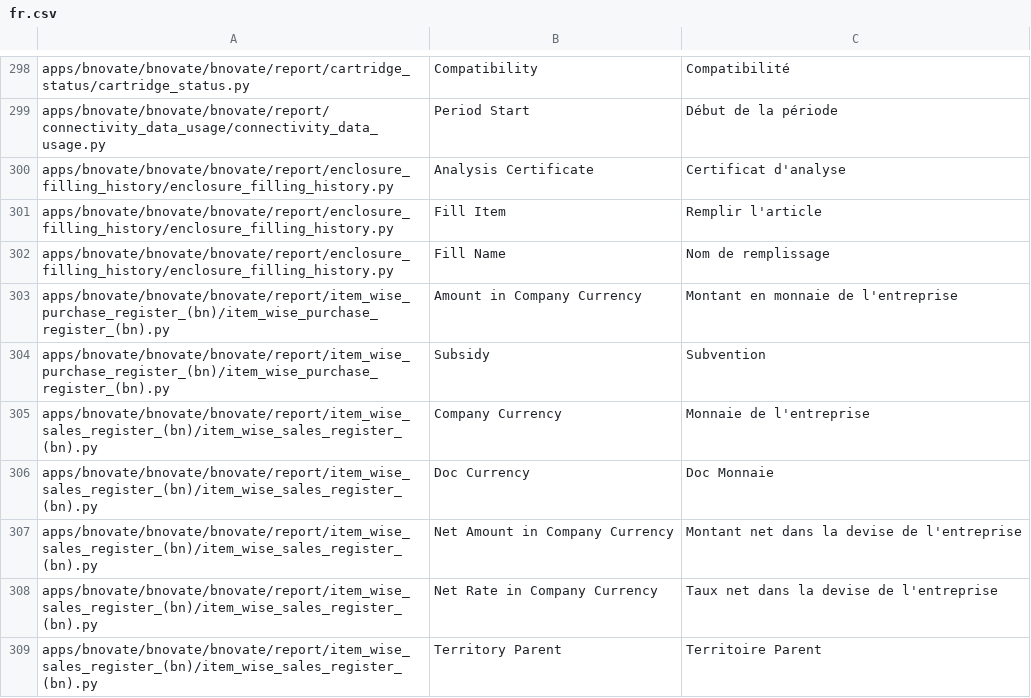
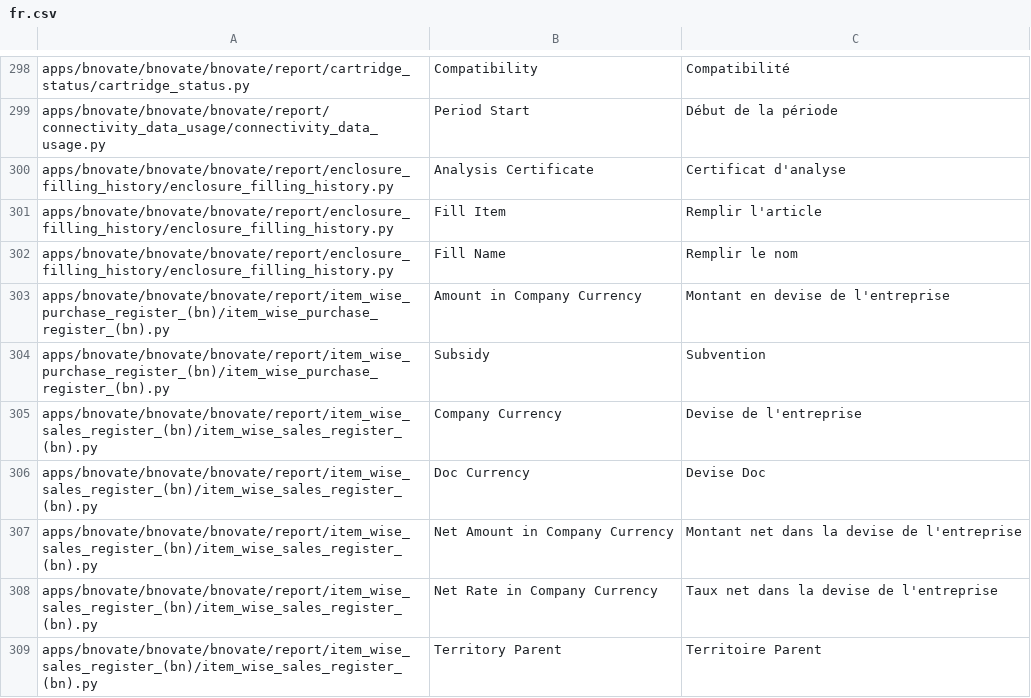
Before and after one commit to libracore/bnovate, a CSV file: bnovate/translations/fr.csv, drawn as a sheet; only a part is shown, gaps mark what is left out; the diff covers the shown part only.

```diff
--- a/bnovate/translations/fr.csv
+++ b/bnovate/translations/fr.csv
@@ -301,7 +301,7 @@ apps/bnovate/bnovate/bnovate/report/enclosure_filling_history/enclosure_filling_
 apps/bnovate/bnovate/bnovate/report/enclosure_filling_history/enclosure_filling_history.py,Fill Item,Remplir l'article
-apps/bnovate/bnovate/bnovate/report/enclosure_filling_history/enclosure_filling_history.py,Fill Name,Nom de remplissage
-apps/bnovate/bnovate/bnovate/report/item_wise_purchase_register_(bn)/item_wise_purchase_register_(bn).py,Amount in Company Currency,Montant en monnaie de l'entreprise
+apps/bnovate/bnovate/bnovate/report/enclosure_filling_history/enclosure_filling_history.py,Fill Name,Remplir le nom
+apps/bnovate/bnovate/bnovate/report/item_wise_purchase_register_(bn)/item_wise_purchase_register_(bn).py,Amount in Company Currency,Montant en devise de l'entreprise
 apps/bnovate/bnovate/bnovate/report/item_wise_purchase_register_(bn)/item_wise_purchase_register_(bn).py,Subsidy,Subvention
-apps/bnovate/bnovate/bnovate/report/item_wise_sales_register_(bn)/item_wise_sales_register_(bn).py,Company Currency,Monnaie de l'entreprise
-apps/bnovate/bnovate/bnovate/report/item_wise_sales_register_(bn)/item_wise_sales_register_(bn).py,Doc Currency,Doc Monnaie
+apps/bnovate/bnovate/bnovate/report/item_wise_sales_register_(bn)/item_wise_sales_register_(bn).py,Company Currency,Devise de l'entreprise
+apps/bnovate/bnovate/bnovate/report/item_wise_sales_register_(bn)/item_wise_sales_register_(bn).py,Doc Currency,Devise Doc
 apps/bnovate/bnovate/bnovate/report/item_wise_sales_register_(bn)/item_wise_sales_register_(bn).py,Net Amount in Company Currency,Montant net dans la devise de l'entreprise
```
Also changed, not shown: 9 edited cells elsewhere in this file, bnovate/translations/de.csv.
